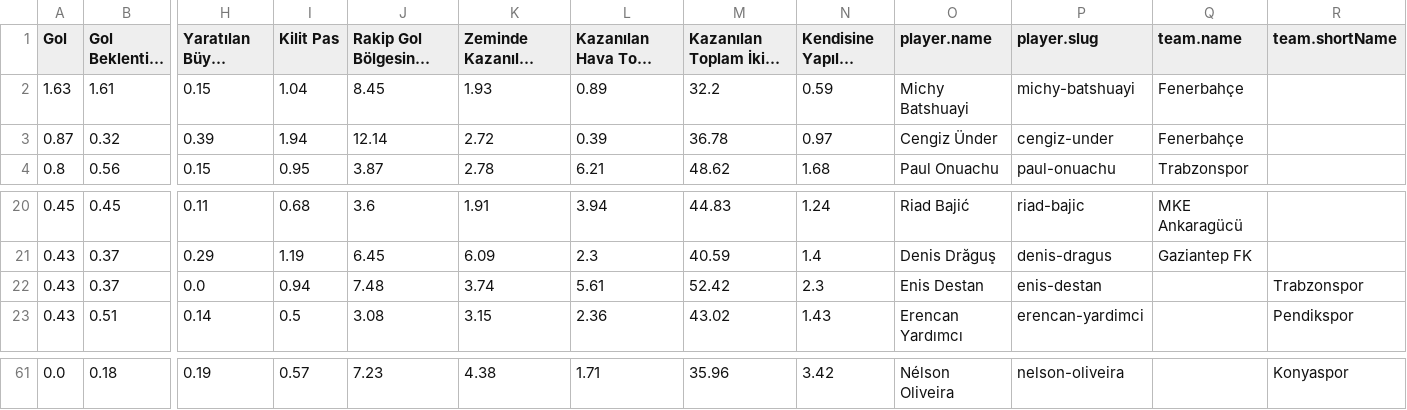
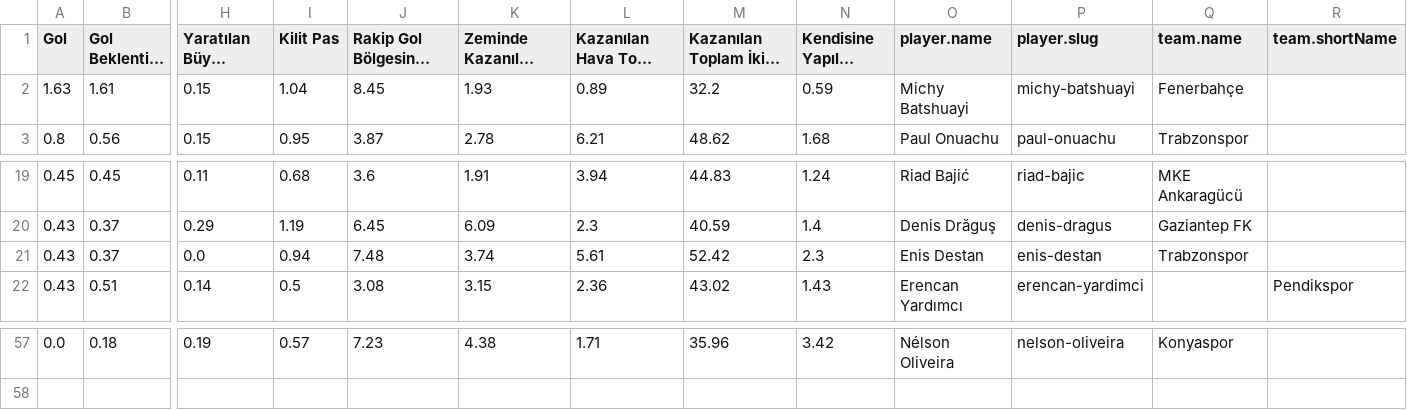
Before and after one commit to scatterradarcsv/csv_scatter_radar_15matches, a CSV file: forwards.csv, drawn as a sheet; only a part is shown, gaps mark what is left out; long unchanged cells end in …; removed rows and columns are numbered as before the commit, all else as after; rows hold the shown columns only; the diff covers the shown part only; the diff names each change by its address in the sheet, - before the commit and + after, or states it on an @@ line.

```diff
--- a/forwards.csv
+++ b/forwards.csv
-row 3: 0.87 | 0.32 | 0.39 | 1.94 | 12.14 | 2.72 | 0.39 | 36.78 | 0.97 | Cengiz Ünder | cengiz-under | Fenerbahçe
-Q21 (team.name): (empty)
+Q21 (team.name): Trabzonspor
-R21 (team.shortName): Trabzonspor
+R21 (team.shortName): (empty)
-Q57 (team.name): (empty)
+Q57 (team.name): Konyaspor
-R57 (team.shortName): Konyaspor
+R57 (team.shortName): (empty)
```
Also changed, not shown: 3 removed rows and 30 edited cells elsewhere in this file.
